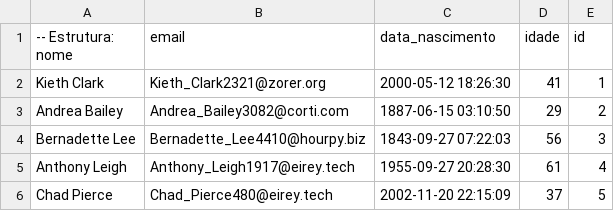
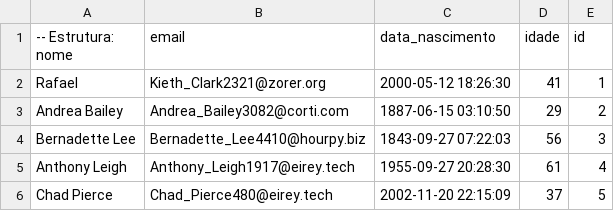
Before and after one commit to jedirafael/migracao_dados_com_spring_batch, a CSV file: migracaodados/files/pessoas.csv, drawn as a sheet; only a part is shown.

```diff
--- a/migracaodados/files/pessoas.csv
+++ b/migracaodados/files/pessoas.csv
@@ -1,3 +1,3 @@
 -- Estrutura: nome,email,data_nascimento,idade,id
-Kieth Clark,Kieth_Clark2321@zorer.org,2000-05-12 18:26:30,41,1
+Rafael,Kieth_Clark2321@zorer.org,2000-05-12 18:26:30,41,1
 Andrea Bailey,Andrea_Bailey3082@corti.com,1887-06-15 03:10:50,29,2
```
Also changed, not shown: 7 other files.
